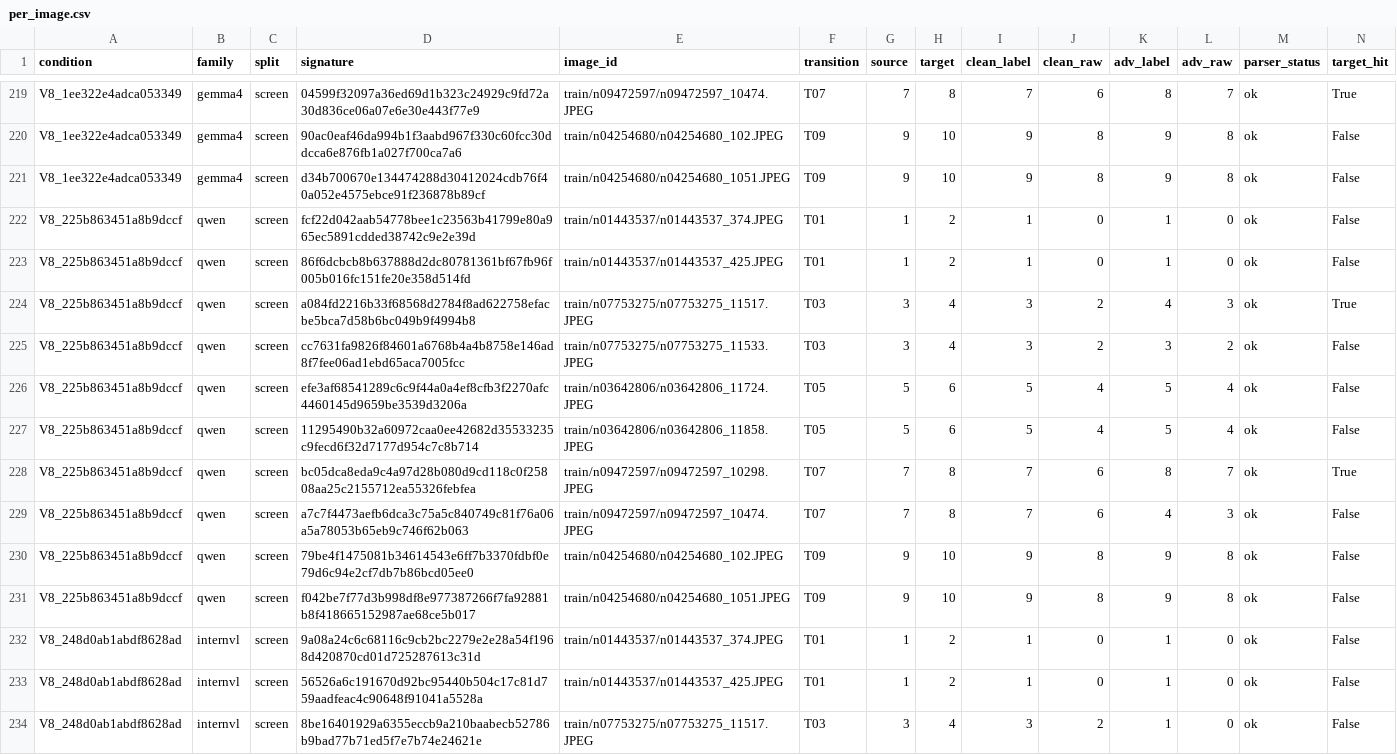
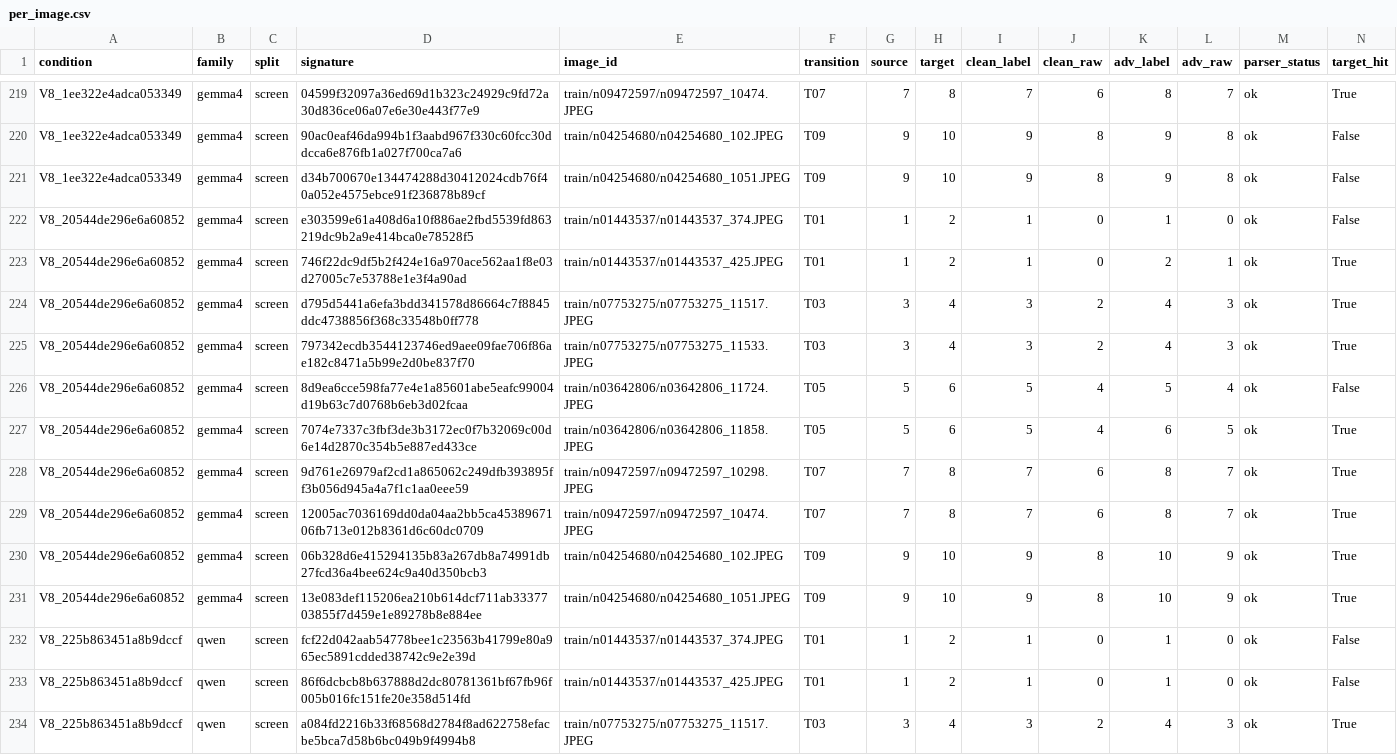
Before and after one commit to pe0-p1e/exper-tran, a CSV file: experiments/2026-10-a100-precommercial-v7-targeted-50/reports/v8_stage12_joint24h/reports/per_image.csv, drawn as a sheet; only a part is shown, gaps mark what is left out; the shorter side is filled out with more unchanged rows; rows hold the shown columns only; the diff names each change by its address in the sheet, - before the commit and + after, or states it on an @@ line.

```diff
--- a/experiments/2026-10-a100-precommercial-v7-targeted-50/reports/v8_stage12_joint24h/reports/per_image.csv
+++ b/experiments/2026-10-a100-precommercial-v7-targeted-50/reports/v8_stage12_joint24h/reports/per_image.csv
+row 222: V8_20544de296e6a60852 | gemma4 | screen | e303599e61a408d6a10f886ae2fbd5539fd863219dc9b2a9e414bca0e78528f5 | train/n01443537/n01443537_374.JPEG | T01 | 1 | 2 | 1 | 0 | 1 | 0 | ok | False
+row 223: V8_20544de296e6a60852 | gemma4 | screen | 746f22dc9df5b2f424e16a970ace562aa1f8e03d27005c7e53788e1e3f4a90ad | train/n01443537/n01443537_425.JPEG | T01 | 1 | 2 | 1 | 0 | 2 | 1 | ok | True
+row 224: V8_20544de296e6a60852 | gemma4 | screen | d795d5441a6efa3bdd341578d86664c7f8845ddc4738856f368c33548b0ff778 | train/n07753275/n07753275_11517.JPEG | T03 | 3 | 4 | 3 | 2 | 4 | 3 | ok | True
+row 225: V8_20544de296e6a60852 | gemma4 | screen | 797342ecdb3544123746ed9aee09fae706f86ae182c8471a5b99e2d0be837f70 | train/n07753275/n07753275_11533.JPEG | T03 | 3 | 4 | 3 | 2 | 4 | 3 | ok | True
+row 226: V8_20544de296e6a60852 | gemma4 | screen | 8d9ea6cce598fa77e4e1a85601abe5eafc99004d19b63c7d0768b6eb3d02fcaa | train/n03642806/n03642806_11724.JPEG | T05 | 5 | 6 | 5 | 4 | 5 | 4 | ok | False
+row 227: V8_20544de296e6a60852 | gemma4 | screen | 7074e7337c3fbf3de3b3172ec0f7b32069c00d6e14d2870c354b5e887ed433ce | train/n03642806/n03642806_11858.JPEG | T05 | 5 | 6 | 5 | 4 | 6 | 5 | ok | True
+row 228: V8_20544de296e6a60852 | gemma4 | screen | 9d761e26979af2cd1a865062c249dfb393895ff3b056d945a4a7f1c1aa0eee59 | train/n09472597/n09472597_10298.JPEG | T07 | 7 | 8 | 7 | 6 | 8 | 7 | ok | True
+row 229: V8_20544de296e6a60852 | gemma4 | screen | 12005ac7036169dd0da04aa2bb5ca4538967106fb713e012b8361d6c60dc0709 | train/n09472597/n09472597_10474.JPEG | T07 | 7 | 8 | 7 | 6 | 8 | 7 | ok | True
+row 230: V8_20544de296e6a60852 | gemma4 | screen | 06b328d6e415294135b83a267db8a74991db27fcd36a4bee624c9a40d350bcb3 | train/n04254680/n04254680_102.JPEG | T09 | 9 | 10 | 9 | 8 | 10 | 9 | ok | True
+row 231: V8_20544de296e6a60852 | gemma4 | screen | 13e083def115206ea210b614dcf711ab3337703855f7d459e1e89278b8e884ee | train/n04254680/n04254680_1051.JPEG | T09 | 9 | 10 | 9 | 8 | 10 | 9 | ok | True
```
Also changed, not shown: experiments/2026-10-a100-precommercial-v7-targeted-50/reports/v8_stage12_joint24h/gradient_compatibility_aggregate.csv, experiments/2026-10-a100-precommercial-v7-targeted-50/reports/v8_stage12_joint24h/reports/conditions.csv, 11 other files.
